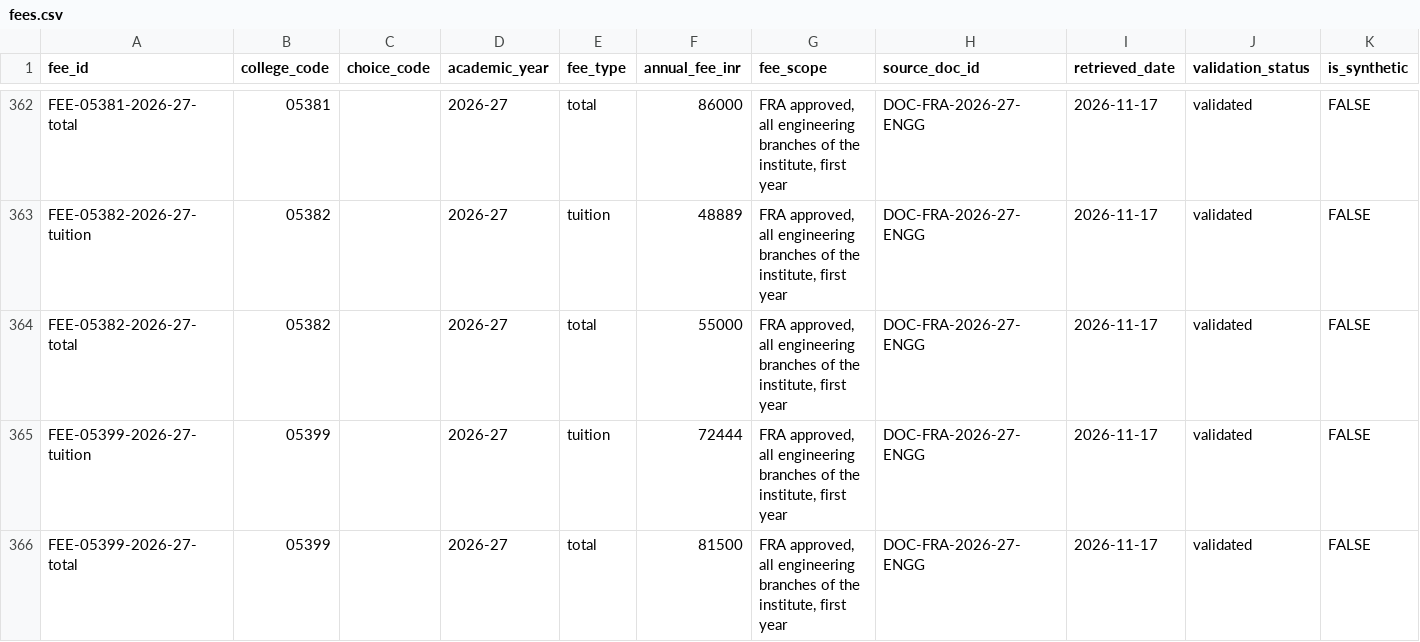
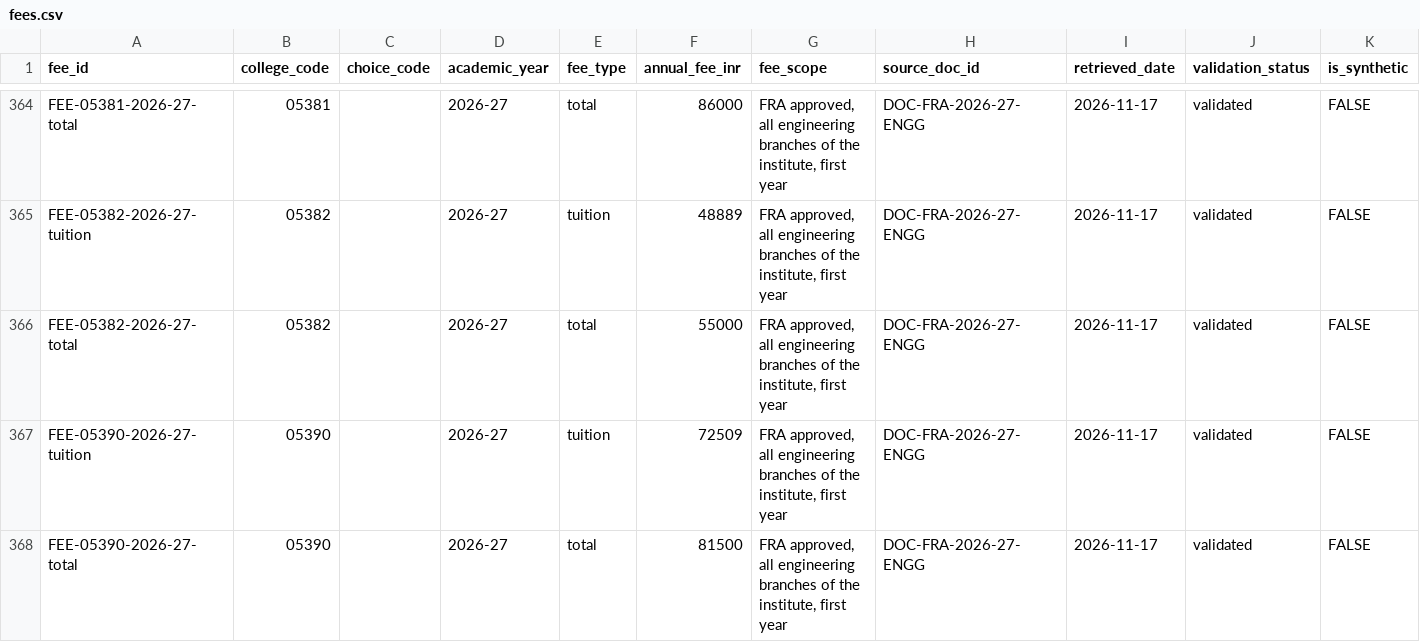
Before and after one commit to engineeringmathsbyprofnitin/mhtcet-college-advisor, a CSV file: data/normalized/tables/fees.csv, drawn as a sheet; only a part is shown, gaps mark what is left out; the shorter side is filled out with more unchanged rows; the diff covers the shown part only.

```diff
--- a/data/normalized/tables/fees.csv
+++ b/data/normalized/tables/fees.csv
@@ -364 +366,3 @@ FEE-05382-2026-27-tuition,05382,,2026-27,tuition,48889,"FRA approved, all engine
 FEE-05382-2026-27-total,05382,,2026-27,total,55000,"FRA approved, all engineering branches of the institute, first year",DOC-FRA-2026-27-ENGG,2026-11-17,validated,FALSE
+FEE-05390-2026-27-tuition,05390,,2026-27,tuition,72509,"FRA approved, all engineering branches of the institute, first year",DOC-FRA-2026-27-ENGG,2026-11-17,validated,FALSE
+FEE-05390-2026-27-total,05390,,2026-27,total,81500,"FRA approved, all engineering branches of the institute, first year",DOC-FRA-2026-27-ENGG,2026-11-17,validated,FALSE
```
Also changed, not shown: 14 added rows elsewhere in this file, 6 other files.
